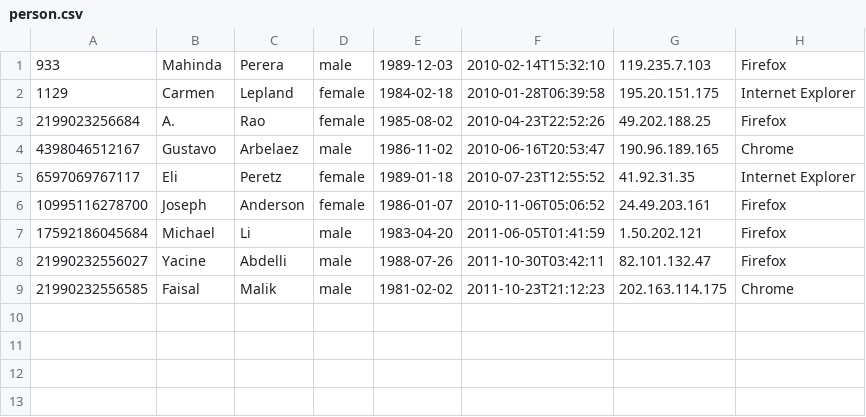
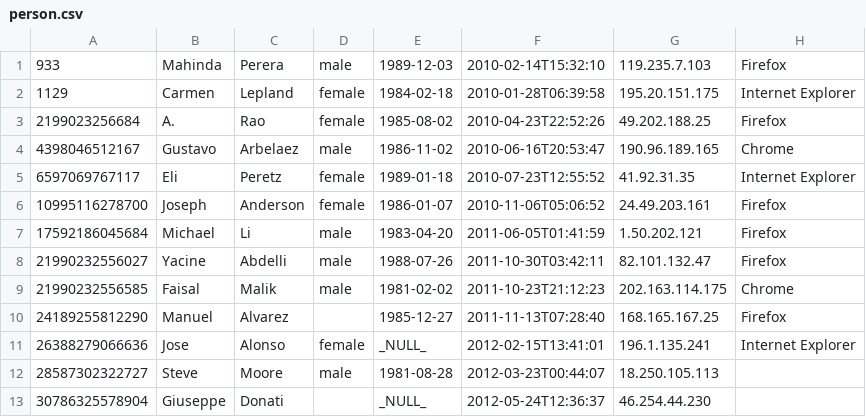
Before and after one commit to vesoft-inc/nebula-kafka-connector, a CSV file: importer/examples/basic/person.csv, drawn as a sheet; the diff names each change by its address in the sheet, - before the commit and + after, or states it on an @@ line.

```diff
--- a/importer/examples/basic/person.csv
+++ b/importer/examples/basic/person.csv
+row 10: 24189255812290 | Manuel | Alvarez |  | 1985-12-27 | 2011-11-13T07:28:40 | 168.165.167.25 | Firefox
+row 11: 26388279066636 | Jose | Alonso | female | _NULL_ | 2012-02-15T13:41:01 | 196.1.135.241 | Internet Explorer
+row 12: 28587302322727 | Steve | Moore | male | 1981-08-28 | 2012-03-23T00:44:07 | 18.250.105.113
+row 13: 30786325578904 | Giuseppe | Donati |  | _NULL_ | 2012-05-24T12:36:37 | 46.254.44.230
```
Also changed, not shown: 16 other files.
